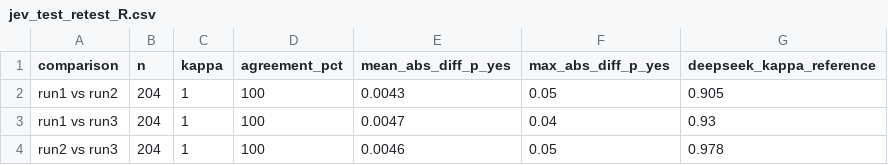
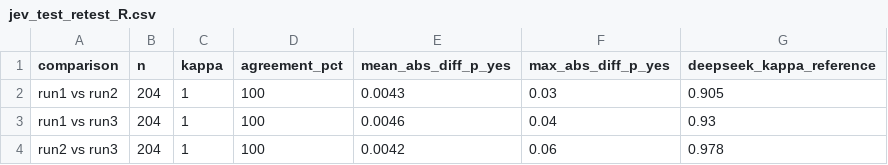
Before and after one commit to ljwright/policyclaims, a CSV file: table/jev_test_retest_R.csv, drawn as a sheet.

```diff
--- a/table/jev_test_retest_R.csv
+++ b/table/jev_test_retest_R.csv
@@ -1,4 +1,4 @@
 comparison,n,kappa,agreement_pct,mean_abs_diff_p_yes,max_abs_diff_p_yes,deepseek_kappa_reference
-run1 vs run2,204,1,100,0.0043,0.05,0.905
-run1 vs run3,204,1,100,0.0047,0.04,0.93
-run2 vs run3,204,1,100,0.0046,0.05,0.978
+run1 vs run2,204,1,100,0.0043,0.03,0.905
+run1 vs run3,204,1,100,0.0046,0.04,0.93
+run2 vs run3,204,1,100,0.0042,0.06,0.978
```
Also changed, not shown: table/jev_accuracy_summary_R.csv, table/jev_claim_rate_by_period_400_R.csv, 9 other files.
